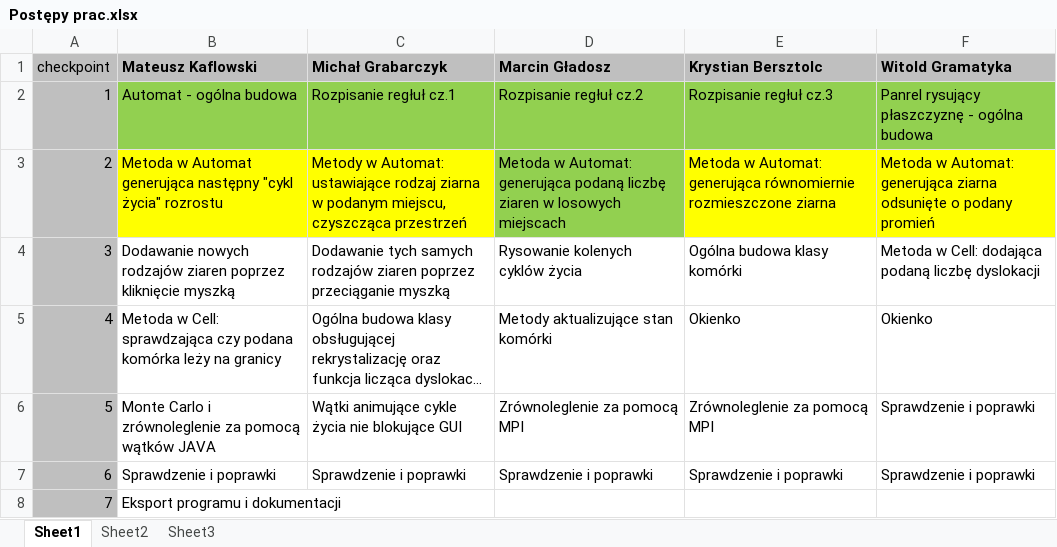
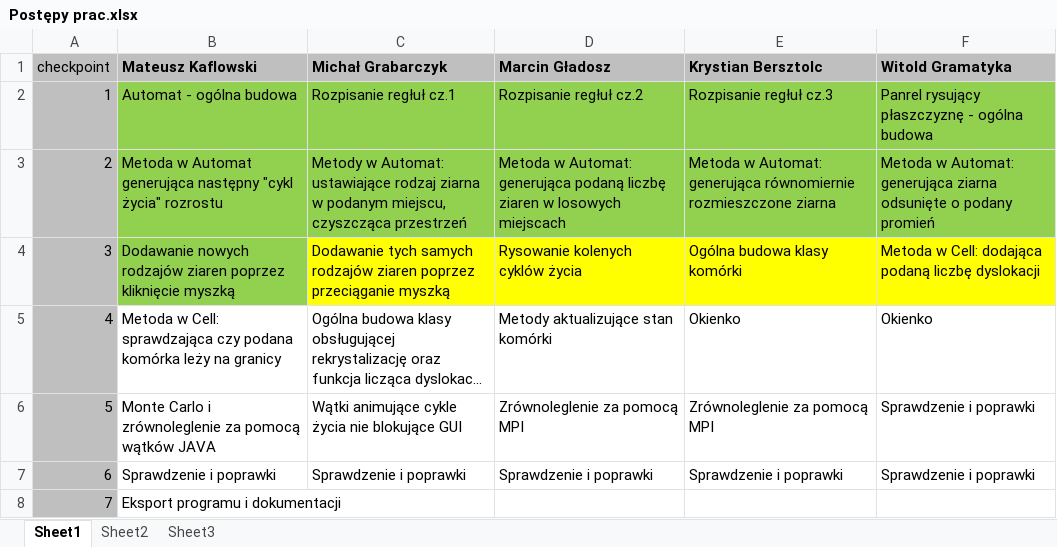
Before and after one commit to DamWas/rozrost-ziarna-agh, an Excel workbook: Postępy prac.xlsx, sheet Sheet1, drawn as a sheet; long unchanged cells end in …; values as stored, in another font and other column widths than the file's, no borders; the diff names each change by its address in the sheet, - before the commit and + after, or states it on an @@ line.

```diff
--- a/Postępy prac.xlsx (sheet Sheet1)
+++ b/Postępy prac.xlsx (sheet Sheet1)
-B3:C3 fill: #FFFF00
+B3:C3 fill: #92D050
-E3:F3 fill: #FFFF00
+E3:F3 fill: #92D050
-B4 fill: none
+B4 fill: #92D050
-C4:F4 fill: none
+C4:F4 fill: #FFFF00
```
Also changed, not shown: 4 other files.
